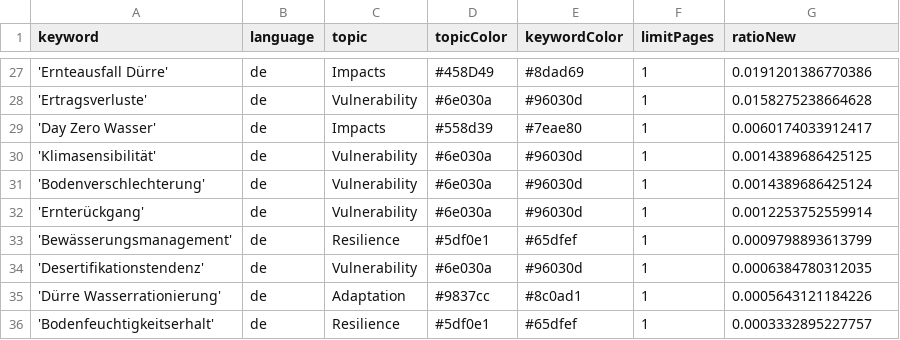
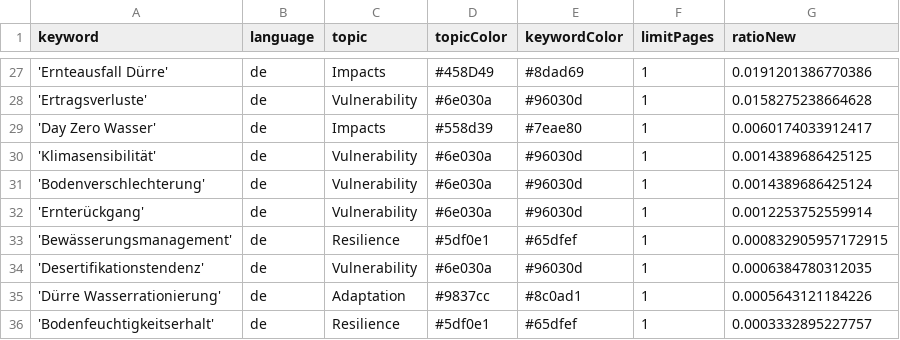
Before and after one commit to sonjanews/DroughtIsComing, a CSV file: keywords.csv, drawn as a sheet; only a part is shown, gaps mark what is left out.

Commit message:
Commit from GitHub Actions (harvest:0.0)

```diff
--- a/keywords.csv
+++ b/keywords.csv
@@ -32,3 +32,3 @@ keyword,language,topic,topicColor,keywordColor,limitPages,ratioNew
 'Ernterückgang',de,Vulnerability,#6e030a,#96030d,1,0.0012253752559914
-'Bewässerungsmanagement',de,Resilience,#5df0e1,#65dfef,1,0.0009798893613799
+'Bewässerungsmanagement',de,Resilience,#5df0e1,#65dfef,1,0.000832905957172915
 'Desertifikationstendenz',de,Vulnerability,#6e030a,#96030d,1,0.0006384780312035
```
